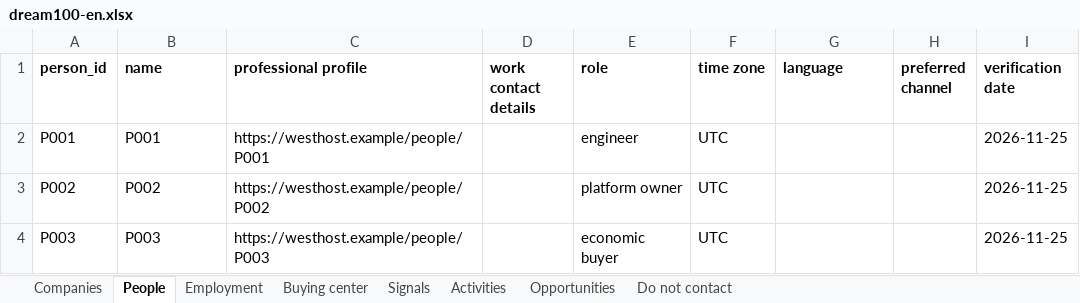
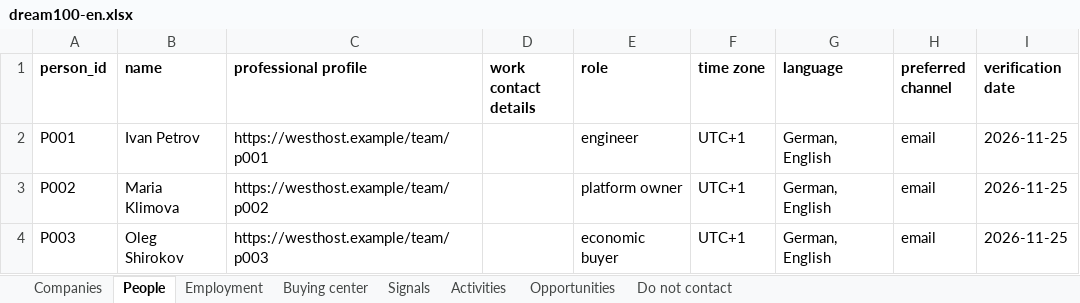
Before and after one commit to damn-academy/devops-trainer, an Excel workbook: web/public/templates/dream100-en.xlsx, sheet People, drawn as a sheet; values as stored, in another font and other column widths than the file's, no borders; the diff names each change by its address in the sheet, - before the commit and + after, or states it on an @@ line.

```diff
--- a/web/public/templates/dream100-en.xlsx (sheet People)
+++ b/web/public/templates/dream100-en.xlsx (sheet People)
-B2 (name): P001
+B2 (name): Ivan Petrov
-C2 (professional profile): https://westhost.example/people/P001
+C2 (professional profile): https://westhost.example/team/p001
-F2:F4 (time zone): UTC
+F2:F4 (time zone): UTC+1
-G2:G4 (language): (empty)
+G2:G4 (language): German, English
-H2:H4 (preferred channel): (empty)
+H2:H4 (preferred channel): email
-B3 (name): P002
+B3 (name): Maria Klimova
-C3 (professional profile): https://westhost.example/people/P002
+C3 (professional profile): https://westhost.example/team/p002
-B4 (name): P003
+B4 (name): Oleg Shirokov
-C4 (professional profile): https://westhost.example/people/P003
+C4 (professional profile): https://westhost.example/team/p003
```
Also changed, not shown: sheet Buying center, sheet Activities, sheet Companies, sheet Signals, sheet Employment, sheet Do not contact, 1 more sheet, web/public/templates/dream100.xlsx, web/public/templates/event-map-en.xlsx, 7 other files.
